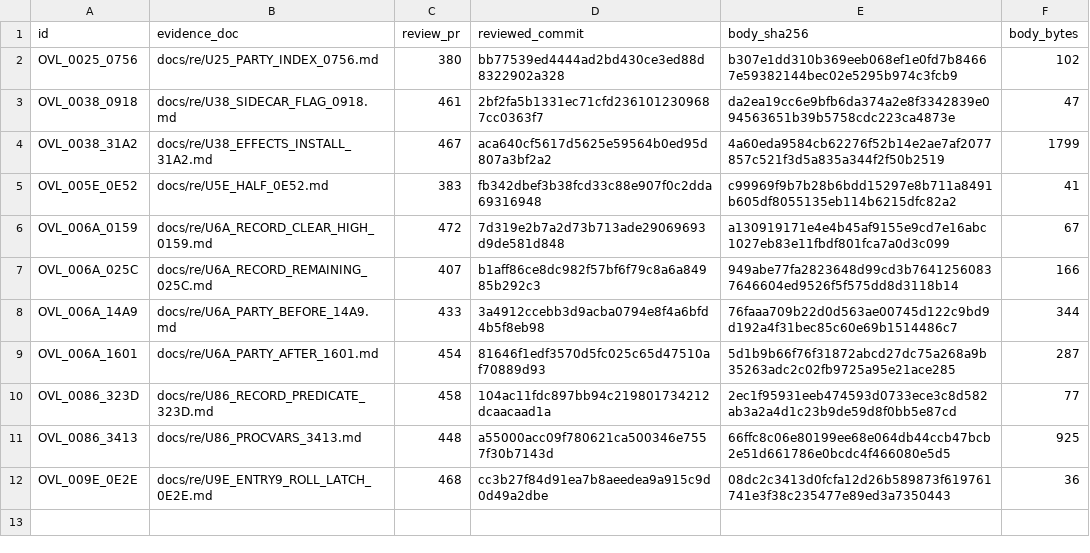
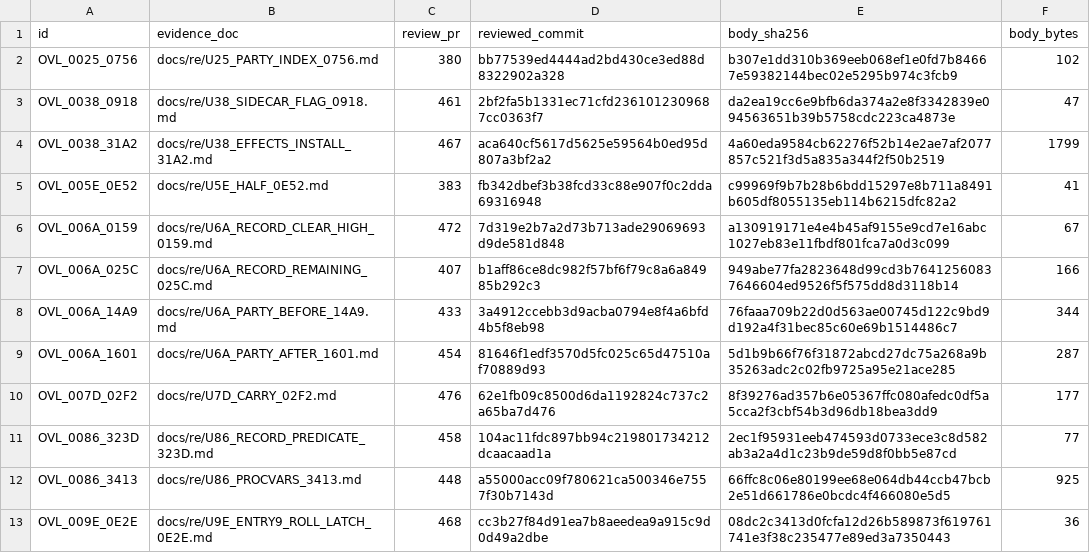
Before and after one commit to huntergdavis/poolrad-decomp, a CSV file: docs/re/reviewed_function_identities.csv, drawn as a sheet.

Commit message:
Account reviewed U7D carry routine and refresh battle card

```diff
--- a/docs/re/reviewed_function_identities.csv
+++ b/docs/re/reviewed_function_identities.csv
@@ -9,2 +9,3 @@ OVL_006A_14A9,docs/re/U6A_PARTY_BEFORE_14A9.md,433,3a4912ccebb3d9acba0794e8f4a6b
 OVL_006A_1601,docs/re/U6A_PARTY_AFTER_1601.md,454,81646f1edf3570d5fc025c65d47510af70889d93,5d1b9b66f76f31872abcd27dc75a268a9b35263adc2c02fb9725a95e21ace285,287
+OVL_007D_02F2,docs/re/U7D_CARRY_02F2.md,476,62e1fb09c8500d6da1192824c737c2a65ba7d476,8f39276ad357b6e05367ffc080afedc0df5a5cca2f3cbf54b3d96db18bea3dd9,177
 OVL_0086_323D,docs/re/U86_RECORD_PREDICATE_323D.md,458,104ac11fdc897bb94c219801734212dcaacaad1a,2ec1f95931eeb474593d0733ece3c8d582ab3a2a4d1c23b9de59d8f0bb5e87cd,77
```
Also changed, not shown: docs/re/overlay_classification.csv, docs/re/strict_full_c_addresses.csv, 4 other files.
